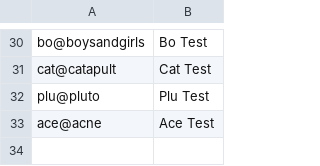
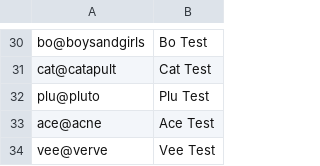
Before and after one commit to Napkin-Studio/napkin-os, a TSV file: infra/scripts/accounts.uat.tsv, drawn as a sheet; only a part is shown, gaps mark what is left out.

Commit message:
shell: add Verve to the agency registry
Verve, the live agency (verveliveagency.com): charcoal #13181A from
their header and footer, and their green #00BA7E from the mark. The
pill is their header: the green mark on charcoal with a green rim.
Buttons are charcoal in light and green in dark, with charcoal text on
the green as on their "Contact Us". Warm paper, near their off-white
sections. The mark is their header SVG, re-traced with potrace to stay
under the logo size cap; it keeps its green on dark grounds and turns
charcoal on light ones, where the green reads under 3:1.

verveliveagency is an alias, so a verveliveagency.com email takes the
look. Mirrored in napkin-web's CODE_AGENCIES and CODE_ALIASES; UAT
gets the vee@verve mock sign-in that every agency look has.

Feature: none

```diff
--- a/infra/scripts/accounts.uat.tsv
+++ b/infra/scripts/accounts.uat.tsv
@@ -33 +33,2 @@ plu@pluto	Plu Test
 ace@acne	Ace Test
+vee@verve	Vee Test
```
Also changed, not shown: 8 other files.
